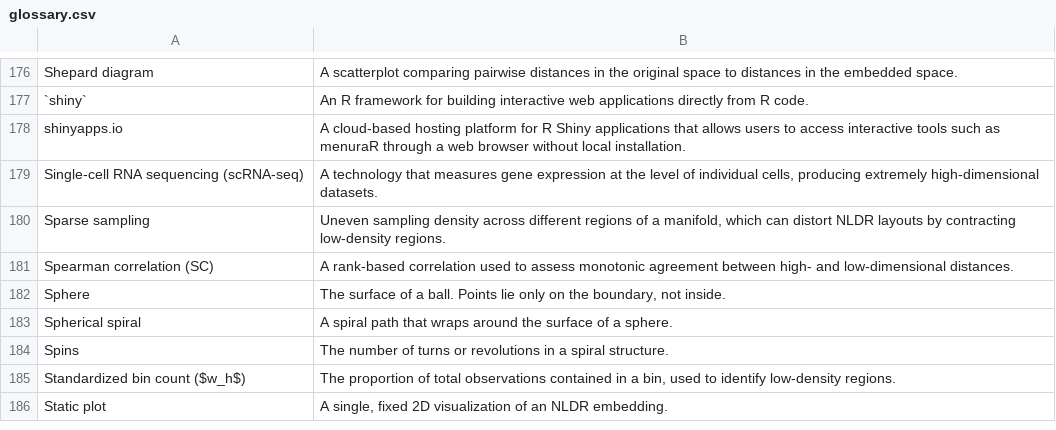
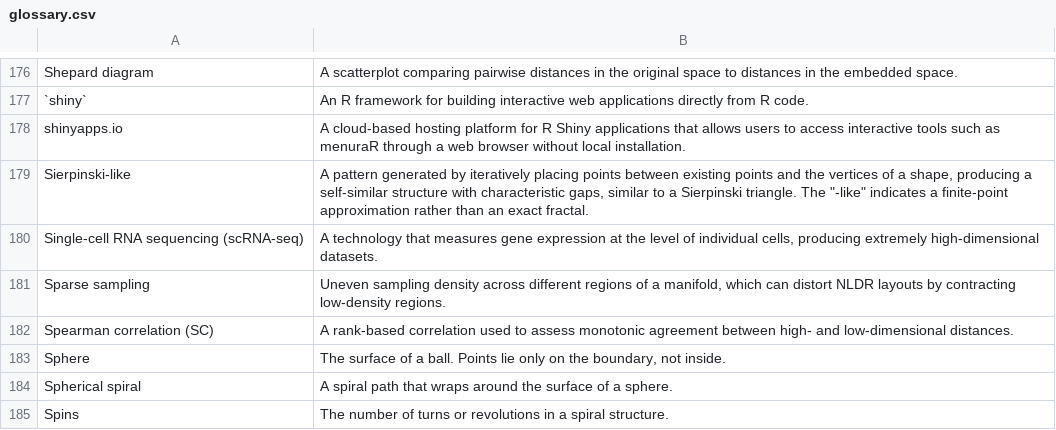
Before and after one commit to JayaniLakshika/Monash_PhD_thesis, a CSV file: misc/glossary.csv, drawn as a sheet; only a part is shown, gaps mark what is left out; the shorter side is filled out with more unchanged rows.

```diff
--- a/misc/glossary.csv
+++ b/misc/glossary.csv
@@ -178,2 +178,3 @@ Shepard diagram,A scatterplot comparing pairwise distances in the original space
 shinyapps.io,A cloud-based hosting platform for R Shiny applications that allows users to access interactive tools such as menuraR through a web browser without local installation.
+Sierpinski-like,"A pattern generated by iteratively placing points between existing points and the vertices of a shape, producing a self-similar structure with characteristic gaps, similar to a Sierpinski triangle. The ""-like"" indicates a finite-point approximation rather than an exact fractal."
 Single-cell RNA sequencing (scRNA-seq),"A technology that measures gene expression at the level of individual cells, producing extremely high-dimensional datasets."
```
Also changed, not shown: 16 other files.
